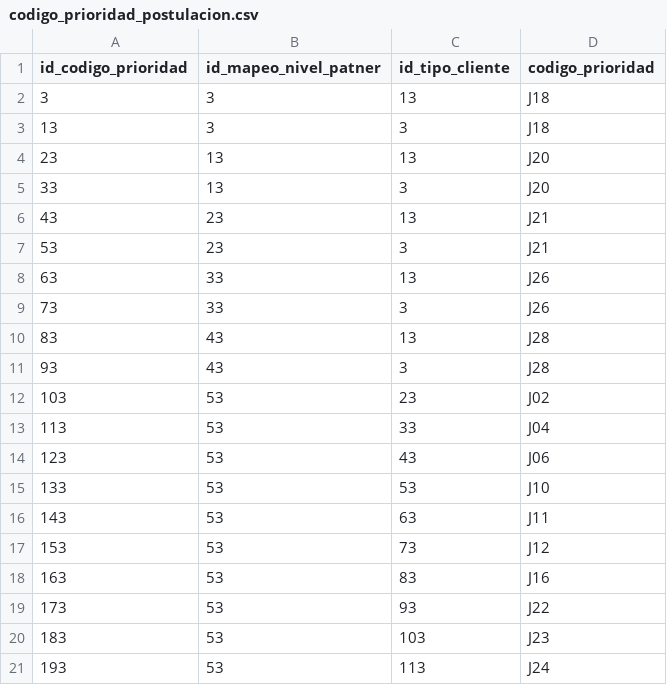
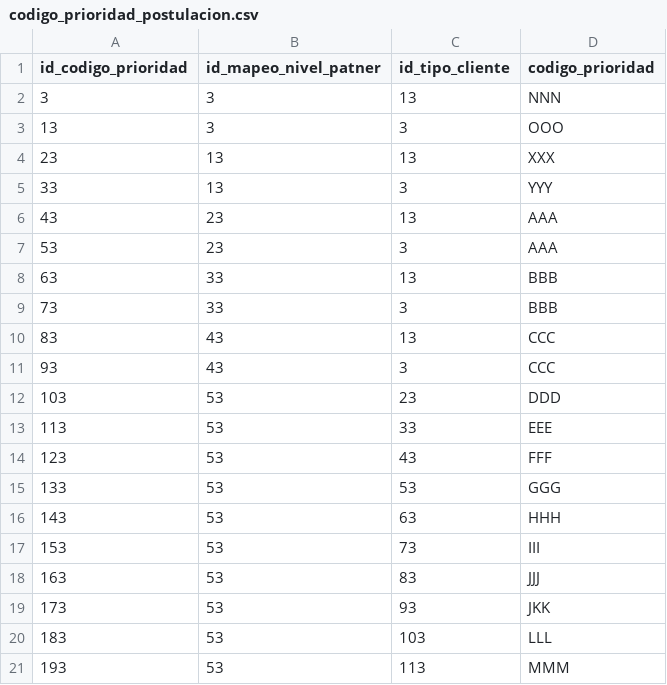
Before and after one commit to tristobal/liquibase, a CSV file: src/main/resources/csv/1.0.0/codigo_prioridad_postulacion.csv, drawn as a sheet.

Commit message:
Cambia datos.

```diff
--- a/src/main/resources/csv/1.0.0/codigo_prioridad_postulacion.csv
+++ b/src/main/resources/csv/1.0.0/codigo_prioridad_postulacion.csv
@@ -1,21 +1,21 @@
 "id_codigo_prioridad";"id_mapeo_nivel_patner";"id_tipo_cliente";"codigo_prioridad"
-3;3;13;"J18"
-13;3;3;"J18"
-23;13;13;"J20"
-33;13;3;"J20"
-43;23;13;"J21"
-53;23;3;"J21"
-63;33;13;"J26"
-73;33;3;"J26"
-83;43;13;"J28"
-93;43;3;"J28"
-103;53;23;"J02"
-113;53;33;"J04"
-123;53;43;"J06"
-133;53;53;"J10"
-143;53;63;"J11"
-153;53;73;"J12"
-163;53;83;"J16"
-173;53;93;"J22"
-183;53;103;"J23"
-193;53;113;"J24"
+3;3;13;"NNN"
+13;3;3;"OOO"
+23;13;13;"XXX"
+33;13;3;"YYY"
+43;23;13;"AAA"
+53;23;3;"AAA"
+63;33;13;"BBB"
+73;33;3;"BBB"
+83;43;13;"CCC"
+93;43;3;"CCC"
+103;53;23;"DDD"
+113;53;33;"EEE"
+123;53;43;"FFF"
+133;53;53;"GGG"
+143;53;63;"HHH"
+153;53;73;"III"
+163;53;83;"JJJ"
+173;53;93;"JKK"
+183;53;103;"LLL"
+193;53;113;"MMM"
```
